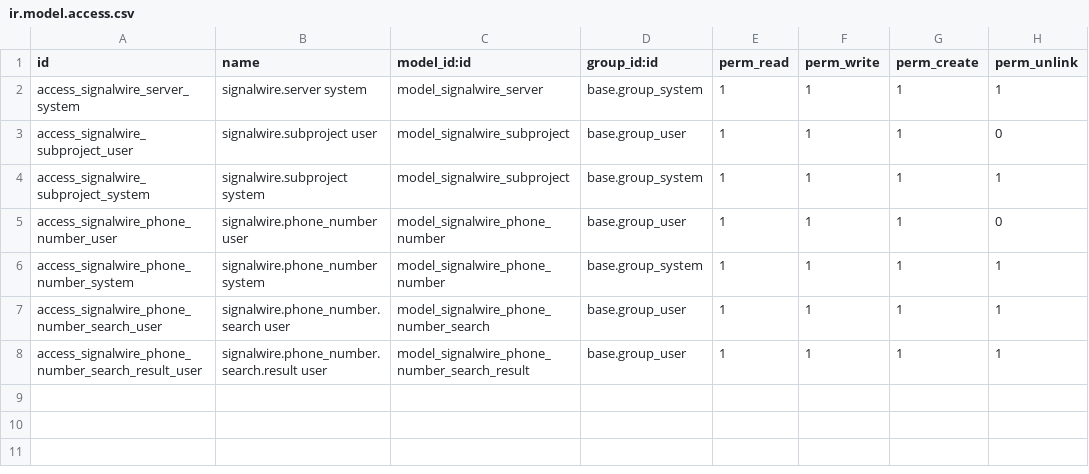
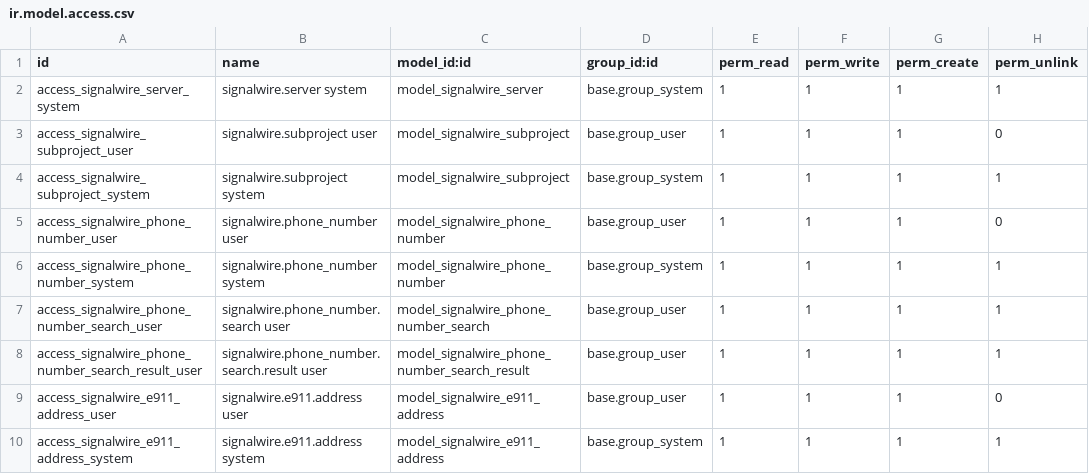
Before and after one commit to LadyHwesta/odoo-addons, a CSV file: signalwire_voip/security/ir.model.access.csv, drawn as a sheet; the diff names each change by its address in the sheet, - before the commit and + after, or states it on an @@ line.

```diff
--- a/signalwire_voip/security/ir.model.access.csv
+++ b/signalwire_voip/security/ir.model.access.csv
+row 9: access_signalwire_e911_address_user | signalwire.e911.address user | model_signalwire_e911_address | base.group_user | 1 | 1 | 1 | 0
+row 10: access_signalwire_e911_address_system | signalwire.e911.address system | model_signalwire_e911_address | base.group_system | 1 | 1 | 1 | 1
```
Also changed, not shown: 21 other files.
